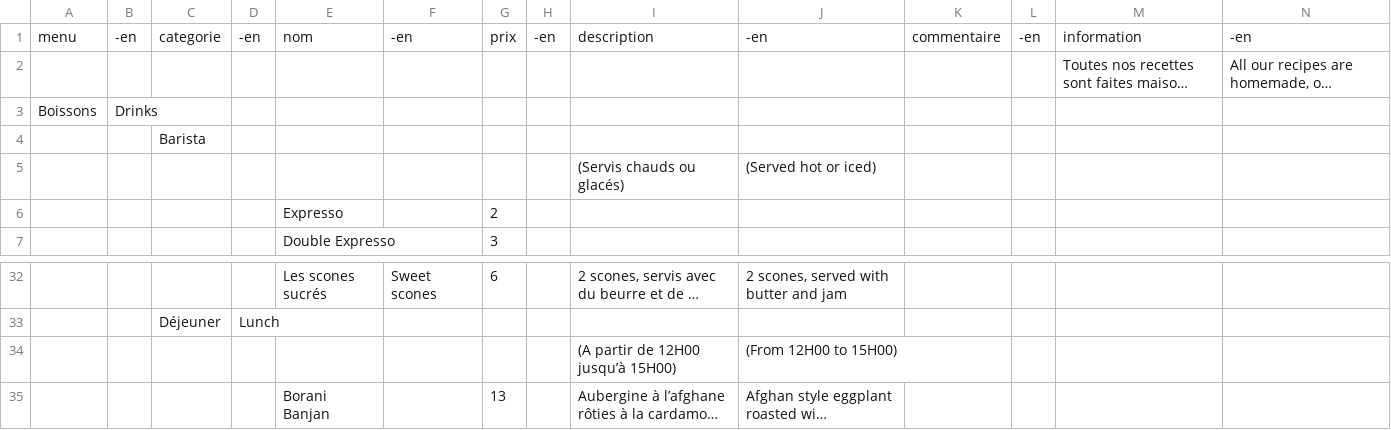
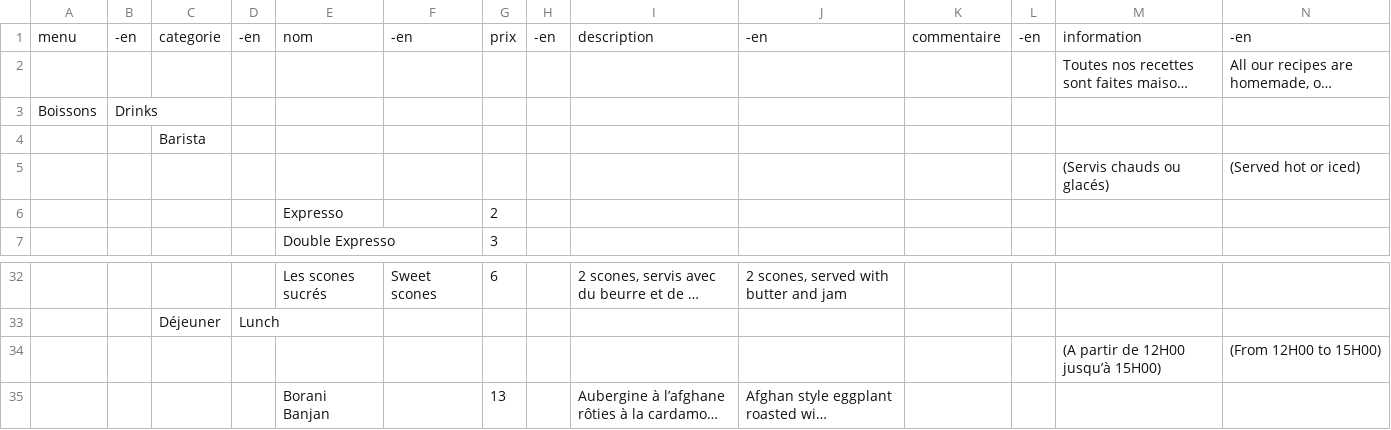
Before and after one commit to simon-ameye/brume-menu, a TSV file: menubeta.tsv, drawn as a sheet; only a part is shown, gaps mark what is left out; long unchanged cells end in …; removed rows and columns are numbered as before the commit, all else as after; the diff names each change by its address in the sheet, - before the commit and + after, or states it on an @@ line.

Commit message:
add

```diff
--- a/menubeta.tsv
+++ b/menubeta.tsv
-row 5:  |  |  |  |  |  |  |  | (Servis chauds ou glacés) | (Served hot or iced)
+row 5:  |  |  |  |  |  |  |  |  |  |  |  | (Servis chauds ou glacés) | (Served hot or iced)
-row 34:  |  |  |  |  |  |  |  | (A partir de 12H00 jusqu’à 15H00) | (From 12H00 to 15H00)
+row 34:  |  |  |  |  |  |  |  |  |  |  |  | (A partir de 12H00 jusqu’à 15H00) | (From 12H00 to 15H00)
```
